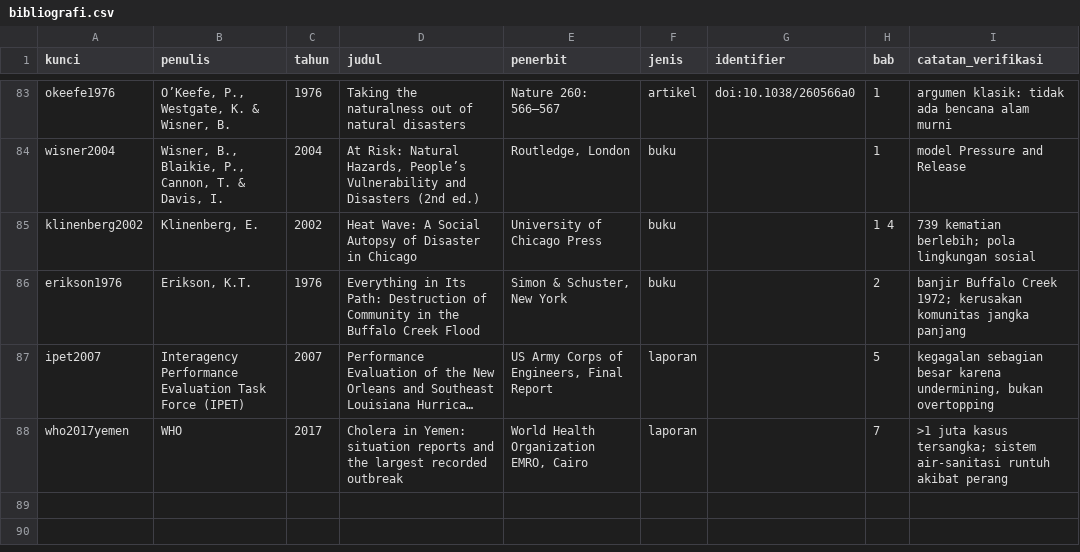
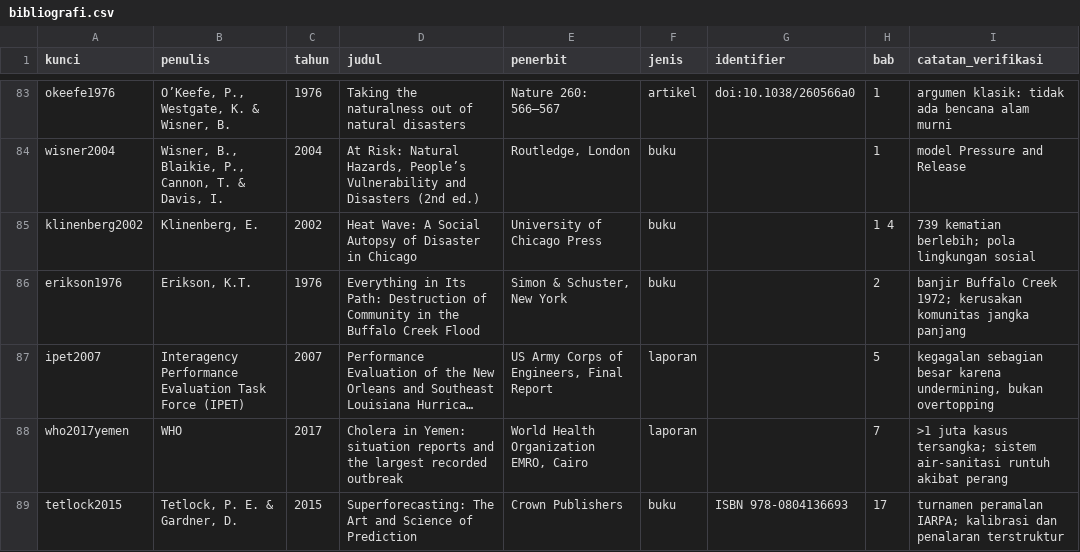
Before and after one commit to SetyoWisodo/SetyoWisodo, a CSV file: book2/reference/bibliografi.csv, drawn as a sheet; only a part is shown, gaps mark what is left out; long unchanged cells end in …; the diff names each change by its address in the sheet, - before the commit and + after, or states it on an @@ line.

```diff
--- a/book2/reference/bibliografi.csv
+++ b/book2/reference/bibliografi.csv
+row 89: tetlock2015 | Tetlock, P. E. & Gardner, D. | 2015 | Superforecasting: The Art and Science of Prediction | Crown Publishers | buku | ISBN 978-0804136693 | 17 | turnamen peramalan IARPA; kalibrasi dan penalaran terstruktur
```
Also changed, not shown: 15 other files.
